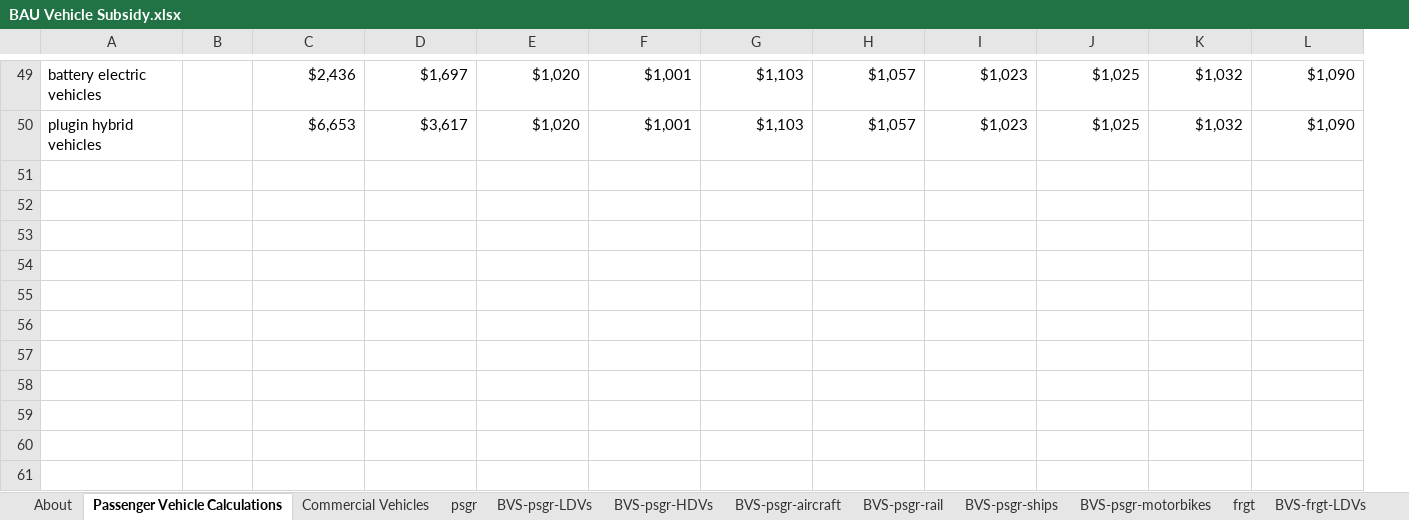
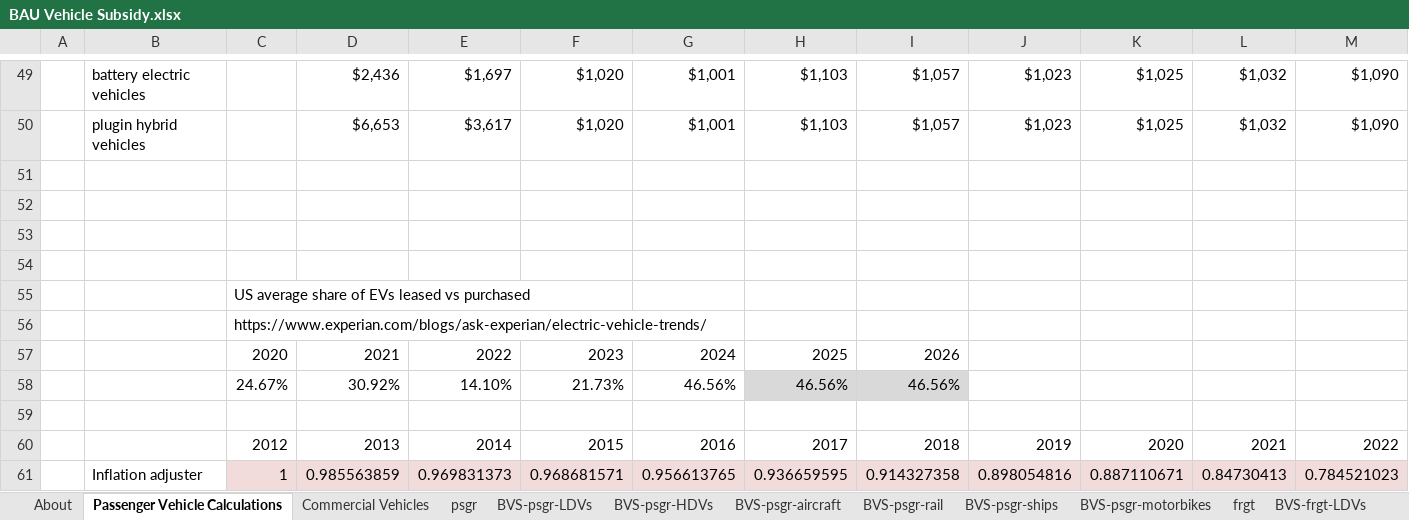
Before and after one commit to EnergyInnovation/eps-alabama, an Excel workbook: InputData/trans/BVS/BAU Vehicle Subsidy.xlsx, sheet Passenger Vehicle Calculations, drawn as a sheet; only a part is shown, gaps mark what is left out; values as stored, in another font and other column widths than the file's, no borders; rows hold the shown columns only; the diff covers the shown part only; the diff names each change by its address in the sheet, - before the commit and + after, or states it on an @@ line.

```diff
--- a/InputData/trans/BVS/BAU Vehicle Subsidy.xlsx (sheet Passenger Vehicle Calculations)
+++ b/InputData/trans/BVS/BAU Vehicle Subsidy.xlsx (sheet Passenger Vehicle Calculations)
+column A, empty
+row 51: (empty)
+row 52: (empty)
+row 53: (empty)
+row 54: (empty)
+row 55:  |  | US average share of EVs leased vs purchased
+row 56:  |  | https://www.experian.com/blogs/ask-experian/electric-vehicle-trends/
+row 57:  |  | 2020 | 2021 | 2022 | 2023 | 2024 | 2025 | 2026
+row 58:  |  | 24.67% | 30.92% | 14.10% | 21.73% | 46.56% | 46.56% | 46.56%
+row 59: (empty)
+row 60:  |  | 2012 | 2013 | 2014 | 2015 | 2016 | 2017 | 2018 | 2019 | 2020 | 2021 | 2022
+row 61:  | Inflation adjuster | 1 | 0.985563859 | 0.969831373 | 0.968681571 | 0.956613765 | 0.936659595 | 0.914327358 | 0.898054816 | 0.887110671 | 0.84730413 | 0.784521023
```
Also changed, not shown: 14 added rows, 14 removed rows, 30 edited cells and cell formats elsewhere in this sheet, sheet About, formulas that keep their value.
